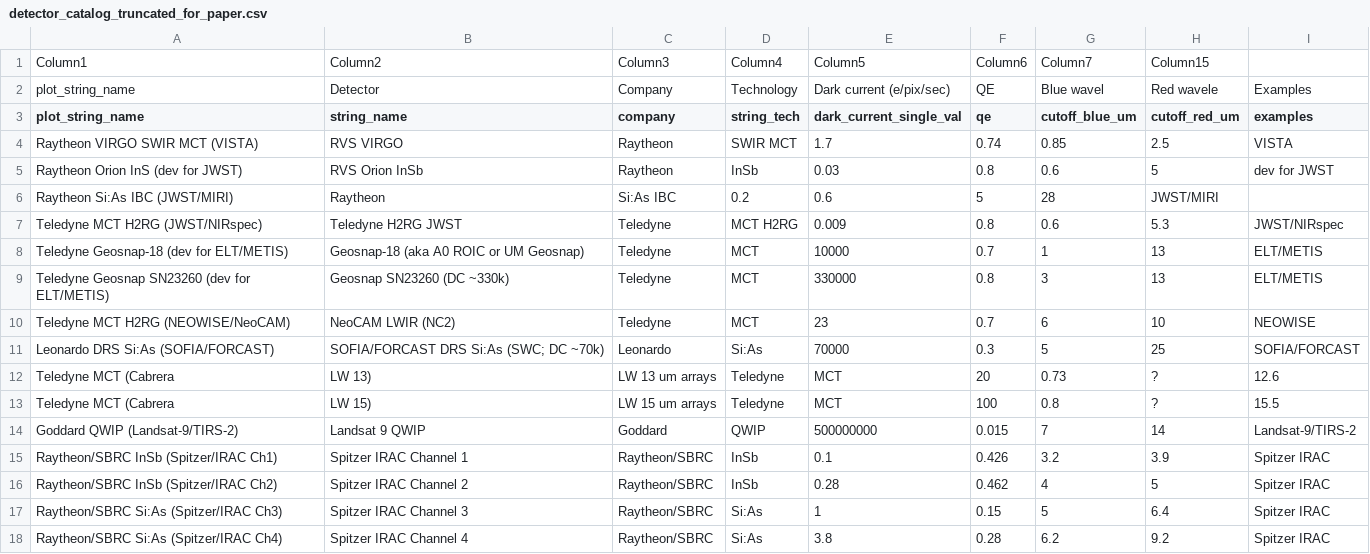
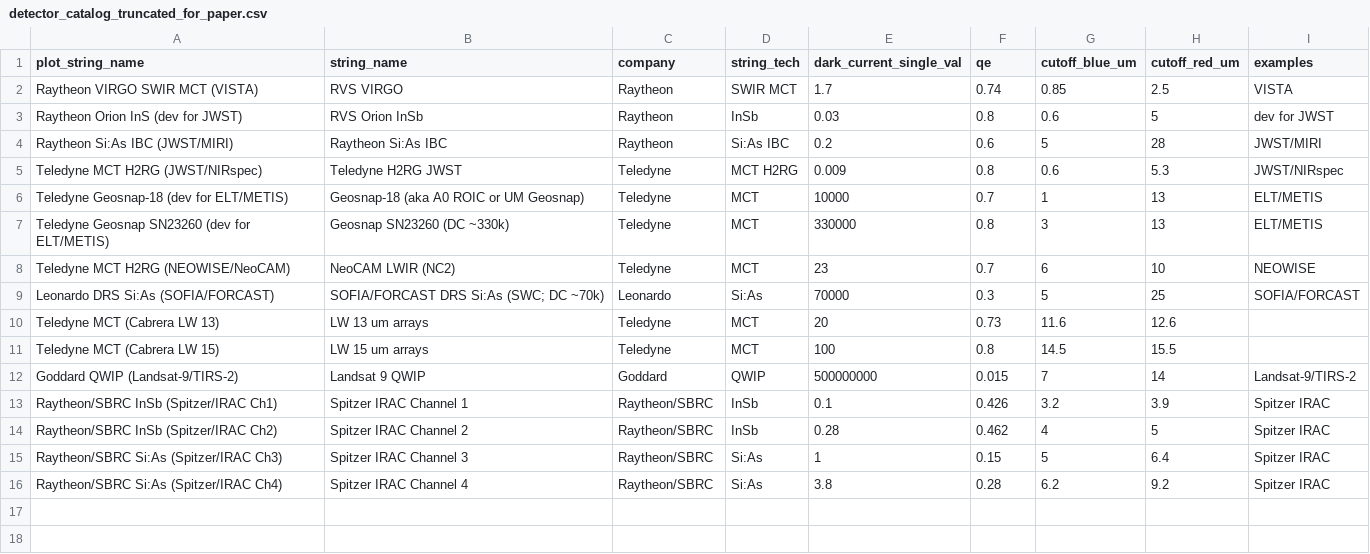
Before and after one commit to mwanakijiji/life_detectors, a CSV file: dev_notebooks/data/detector_catalog_truncated_for_paper.csv, drawn as a sheet; removed rows and columns are numbered as before the commit, all else as after; the diff names each change by its address in the sheet, - before the commit and + after, or states it on an @@ line.

Commit message:
before volume shade

```diff
--- a/dev_notebooks/data/detector_catalog_truncated_for_paper.csv
+++ b/dev_notebooks/data/detector_catalog_truncated_for_paper.csv
-row 1: Column1 | Column2 | Column3 | Column4 | Column5 | Column6 | Column7 | Column15
-row 2: plot_string_name | Detector | Company | Technology | Dark current (e/pix/sec) | QE | Blue wavel | Red wavele | Examples
-row 6: Raytheon Si:As IBC (JWST/MIRI) | Raytheon | Si:As IBC | 0.2 | 0.6 | 5 | 28 | JWST/MIRI
+row 4: Raytheon Si:As IBC (JWST/MIRI) | Raytheon Si:As IBC | Raytheon | Si:As IBC | 0.2 | 0.6 | 5 | 28 | JWST/MIRI
-row 12: Teledyne MCT (Cabrera | LW 13) | LW 13 um arrays | Teledyne | MCT | 20 | 0.73 | ? | 12.6
-row 13: Teledyne MCT (Cabrera | LW 15) | LW 15 um arrays | Teledyne | MCT | 100 | 0.8 | ? | 15.5
+row 10: Teledyne MCT (Cabrera LW 13) | LW 13 um arrays | Teledyne | MCT | 20 | 0.73 | 11.6 | 12.6
+row 11: Teledyne MCT (Cabrera LW 15) | LW 15 um arrays | Teledyne | MCT | 100 | 0.8 | 14.5 | 15.5
```
